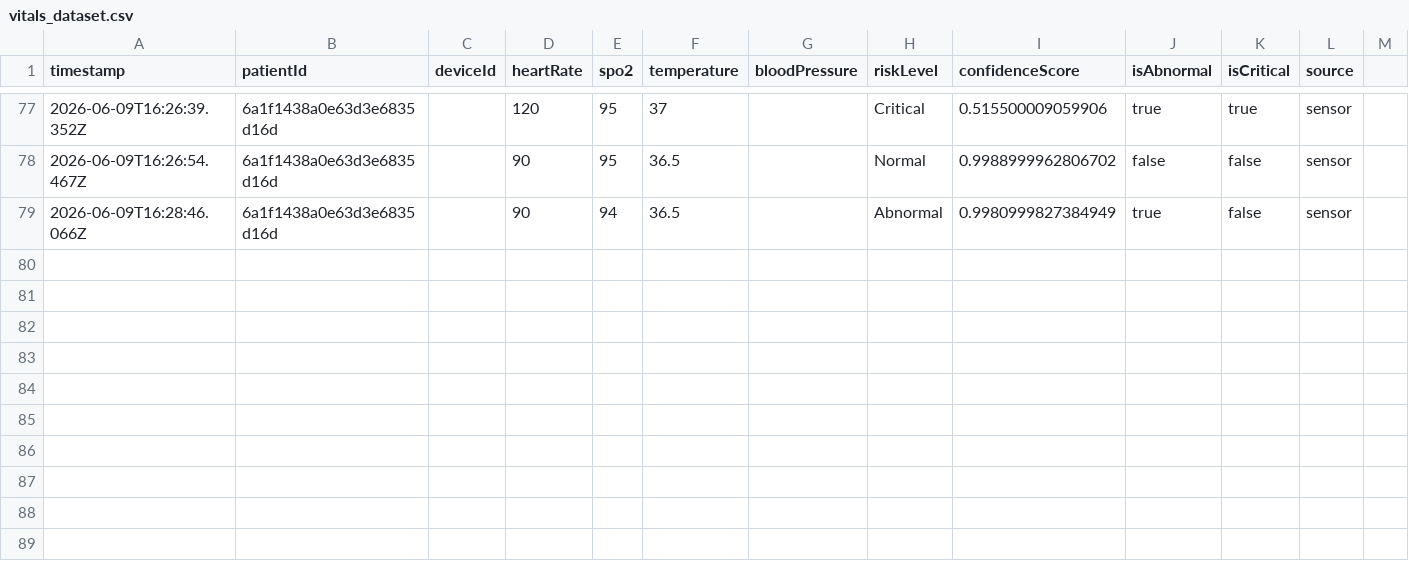
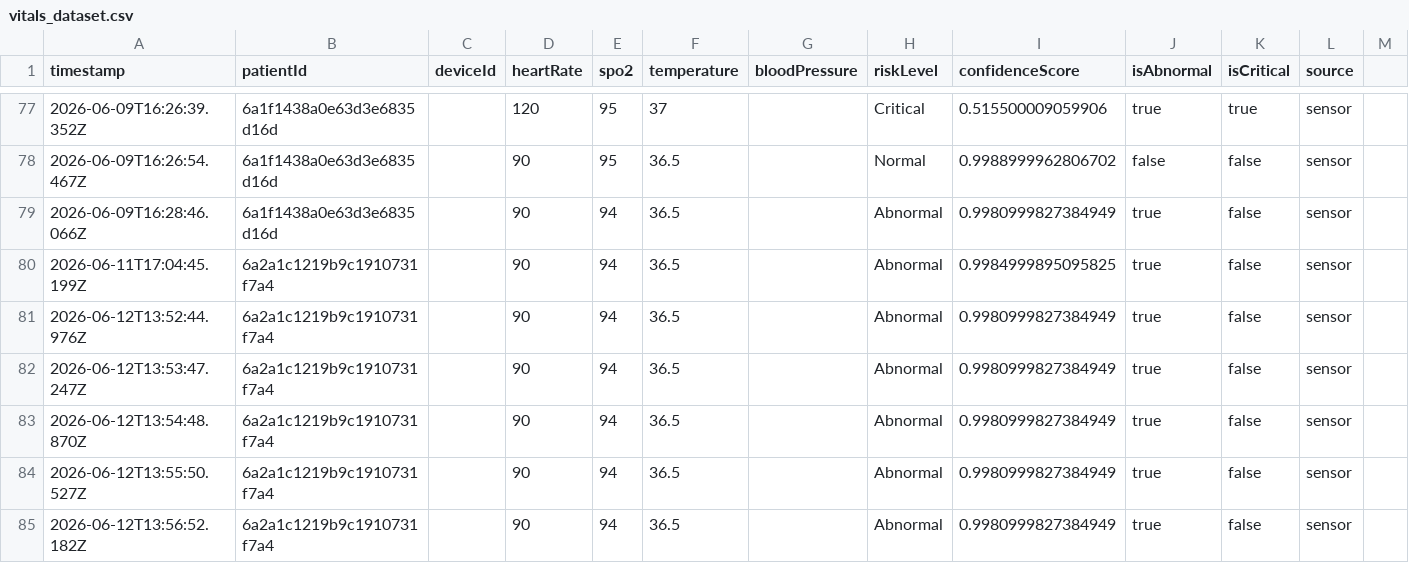
Before and after one commit to 1-3-Rahma/EXIR, a CSV file: backend/datasets/vitals_dataset.csv, drawn as a sheet; only a part is shown, gaps mark what is left out; rows hold the shown columns only; the diff names each change by its address in the sheet, - before the commit and + after, or states it on an @@ line.

```diff
--- a/backend/datasets/vitals_dataset.csv
+++ b/backend/datasets/vitals_dataset.csv
+row 80: 2026-06-11T17:04:45.199Z | 6a2a1c1219b9c1910731f7a4 |  | 90 | 94 | 36.5 |  | Abnormal | 0.9984999895095825 | true | false | sensor
+row 81: 2026-06-12T13:52:44.976Z | 6a2a1c1219b9c1910731f7a4 |  | 90 | 94 | 36.5 |  | Abnormal | 0.9980999827384949 | true | false | sensor
+row 82: 2026-06-12T13:53:47.247Z | 6a2a1c1219b9c1910731f7a4 |  | 90 | 94 | 36.5 |  | Abnormal | 0.9980999827384949 | true | false | sensor
+row 83: 2026-06-12T13:54:48.870Z | 6a2a1c1219b9c1910731f7a4 |  | 90 | 94 | 36.5 |  | Abnormal | 0.9980999827384949 | true | false | sensor
+row 84: 2026-06-12T13:55:50.527Z | 6a2a1c1219b9c1910731f7a4 |  | 90 | 94 | 36.5 |  | Abnormal | 0.9980999827384949 | true | false | sensor
+row 85: 2026-06-12T13:56:52.182Z | 6a2a1c1219b9c1910731f7a4 |  | 90 | 94 | 36.5 |  | Abnormal | 0.9980999827384949 | true | false | sensor
```
Also changed, not shown: 1 other file.
